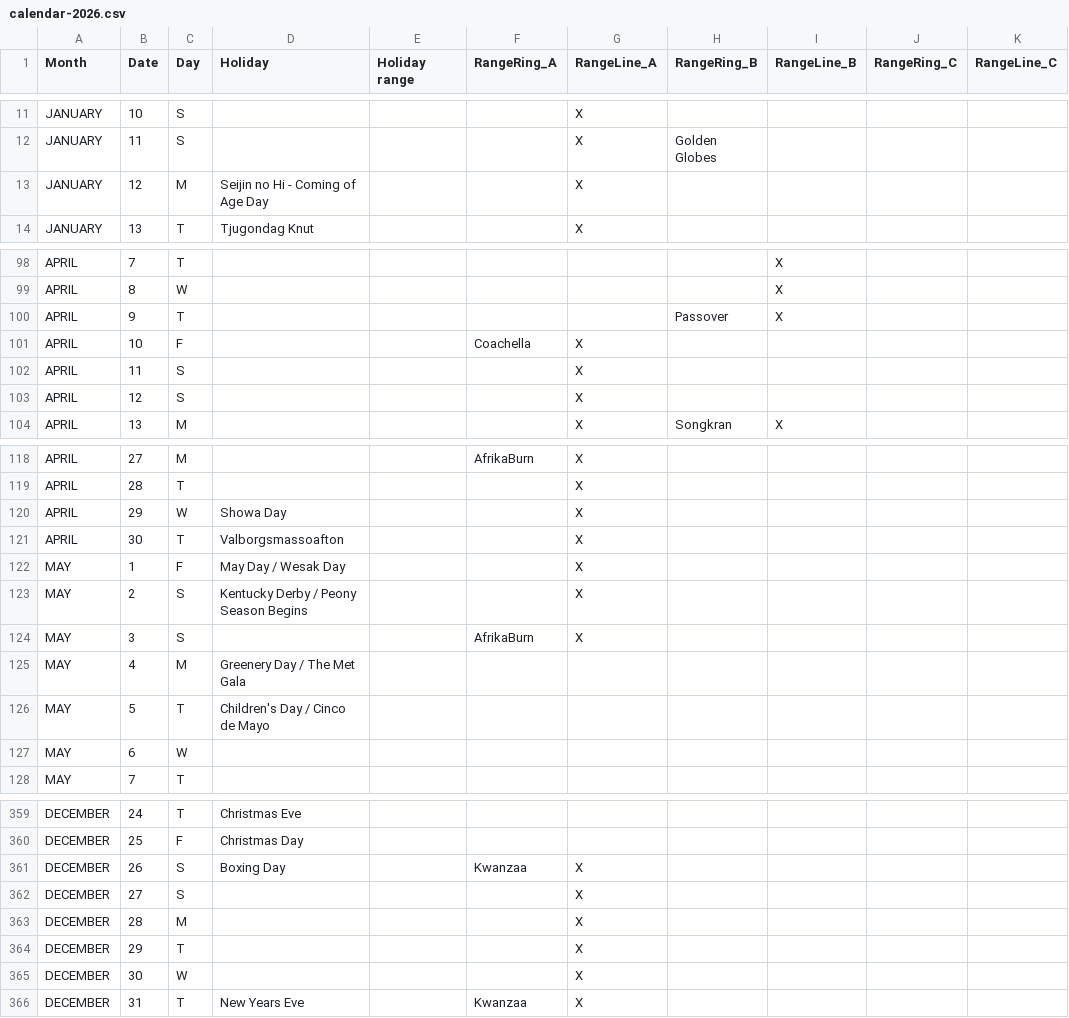
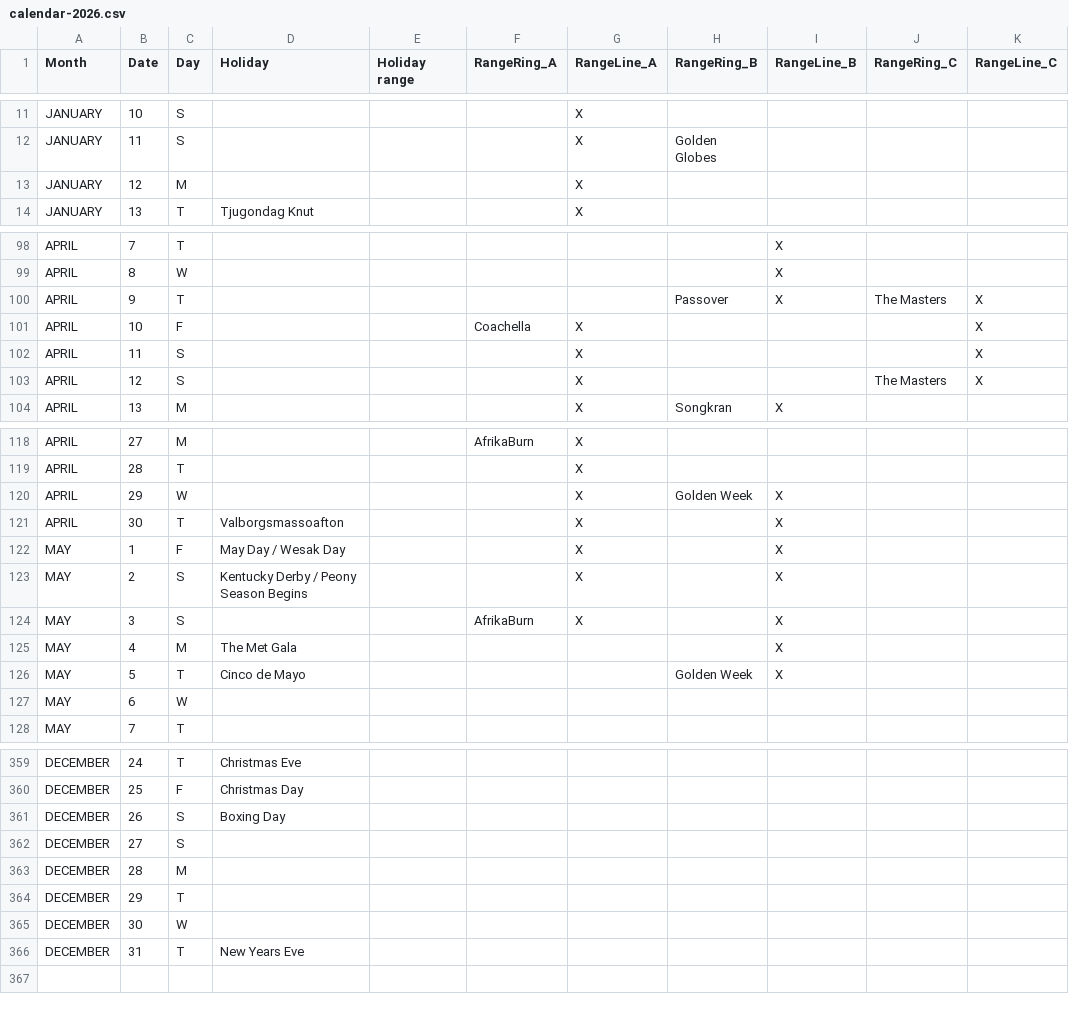
Before and after one commit to Piminski/radial-calendar, a CSV file: data/calendar-2026.csv, drawn as a sheet; only a part is shown, gaps mark what is left out; the diff covers the shown part only; the diff names each change by its address in the sheet, - before the commit and + after, or states it on an @@ line.

```diff
--- a/data/calendar-2026.csv
+++ b/data/calendar-2026.csv
-D13 (Holiday): Seijin no Hi - Coming of Age Day
+D13 (Holiday): (empty)
-J100 (RangeRing_C): (empty)
+J100 (RangeRing_C): The Masters
-K100:K103 (RangeLine_C): (empty)
+K100:K103 (RangeLine_C): X
-J103 (RangeRing_C): (empty)
+J103 (RangeRing_C): The Masters
-D120 (Holiday): Showa Day
+D120 (Holiday): (empty)
-H120 (RangeRing_B): (empty)
+H120 (RangeRing_B): Golden Week
-I120:I126 (RangeLine_B): (empty)
+I120:I126 (RangeLine_B): X
-D125 (Holiday): Greenery Day / The Met Gala
+D125 (Holiday): The Met Gala
-D126 (Holiday): Children's Day / Cinco de Mayo
+D126 (Holiday): Cinco de Mayo
-H126 (RangeRing_B): (empty)
+H126 (RangeRing_B): Golden Week
-F361 (RangeRing_A): Kwanzaa
+F361 (RangeRing_A): (empty)
-G361:G366 (RangeLine_A): X
+G361:G366 (RangeLine_A): (empty)
-F366 (RangeRing_A): Kwanzaa
+F366 (RangeRing_A): (empty)
```
Also changed, not shown: 9 edited cells elsewhere in this file.
